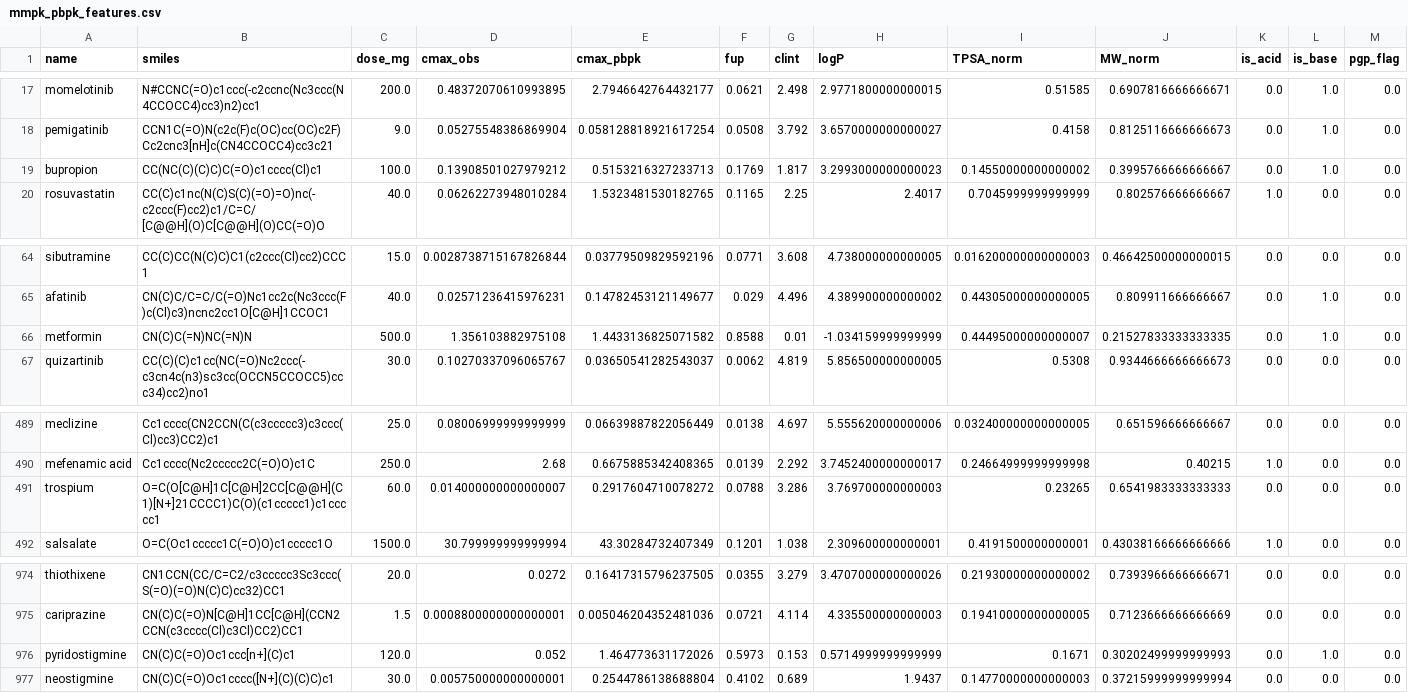
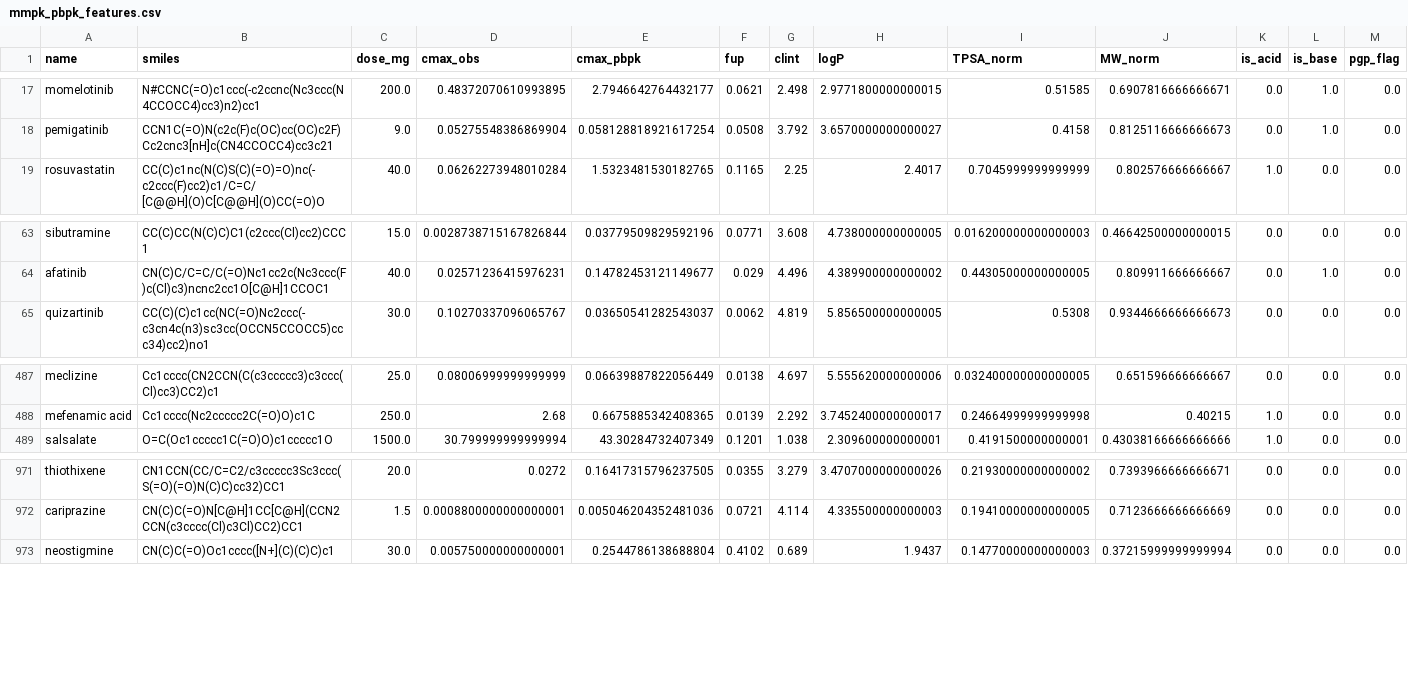
Before and after one commit to jam-sudo/Sisyphus, a CSV file: data/training/mmpk_pbpk_features.csv, drawn as a sheet; only a part is shown, gaps mark what is left out; rows hold the shown columns only; the diff names each change by its address in the sheet, - before the commit and + after, or states it on an @@ line.

```diff
--- a/data/training/mmpk_pbpk_features.csv
+++ b/data/training/mmpk_pbpk_features.csv
-row 19: bupropion | CC(NC(C)(C)C)C(=O)c1cccc(Cl)c1 | 100.0 | 0.13908501027979212 | 0.5153216327233713 | 0.1769 | 1.817 | 3.2993000000000023 | 0.14550000000000002 | 0.3995766666666667 | 0.0 | 1.0 | 0.0
-row 66: metformin | CN(C)C(=N)NC(=N)N | 500.0 | 1.356103882975108 | 1.4433136825071582 | 0.8588 | 0.01 | -1.034159999999999 | 0.44495000000000007 | 0.21527833333333335 | 0.0 | 1.0 | 0.0
-row 491: trospium | O=C(O[C@H]1C[C@H]2CC[C@@H](C1)[N+]21CCCC1)C(O)(c1ccccc1)c1ccccc1 | 60.0 | 0.014000000000000007 | 0.2917604710078272 | 0.0788 | 3.286 | 3.769700000000003 | 0.23265 | 0.6541983333333333 | 0.0 | 0.0 | 0.0
-row 976: pyridostigmine | CN(C)C(=O)Oc1ccc[n+](C)c1 | 120.0 | 0.052 | 1.464773631172026 | 0.5973 | 0.153 | 0.5714999999999999 | 0.1671 | 0.30202499999999993 | 0.0 | 1.0 | 0.0
```
Also changed, not shown: data/training/clf_training.csv, data/training/cmax_omega_public_clean.csv, 32 other files.
